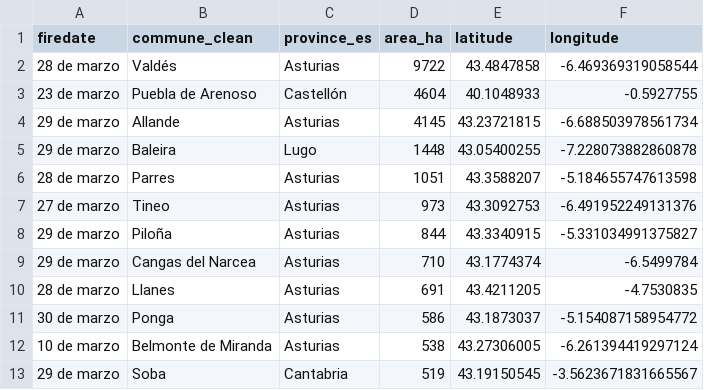
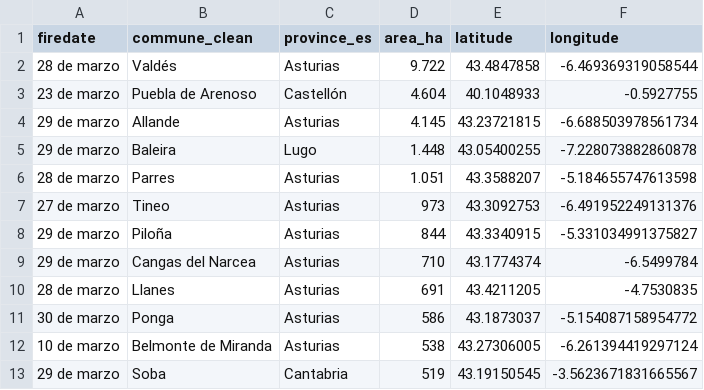
Before and after one commit to datosrtve/incendios, a CSV file: PRUEBAS/grandes_incendios_mapbox.csv, drawn as a sheet; the diff names each change by its address in the sheet, - before the commit and + after, or states it on an @@ line.

```diff
--- a/PRUEBAS/grandes_incendios_mapbox.csv
+++ b/PRUEBAS/grandes_incendios_mapbox.csv
-D2 (area_ha): 9722
+D2 (area_ha): 9.722
-D3 (area_ha): 4604
+D3 (area_ha): 4.604
-D4 (area_ha): 4145
+D4 (area_ha): 4.145
-D5 (area_ha): 1448
+D5 (area_ha): 1.448
-D6 (area_ha): 1051
+D6 (area_ha): 1.051
```
Also changed, not shown: 1 other file.
